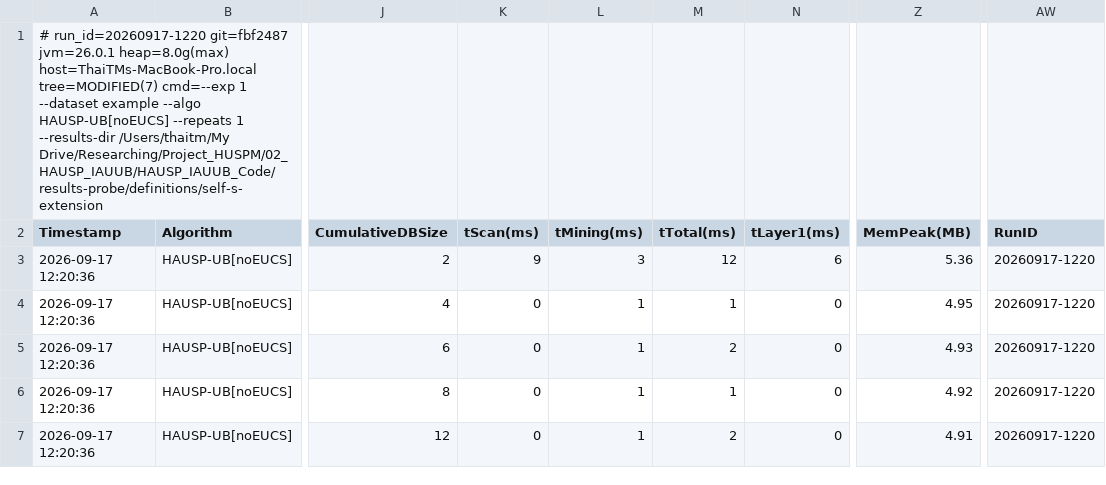
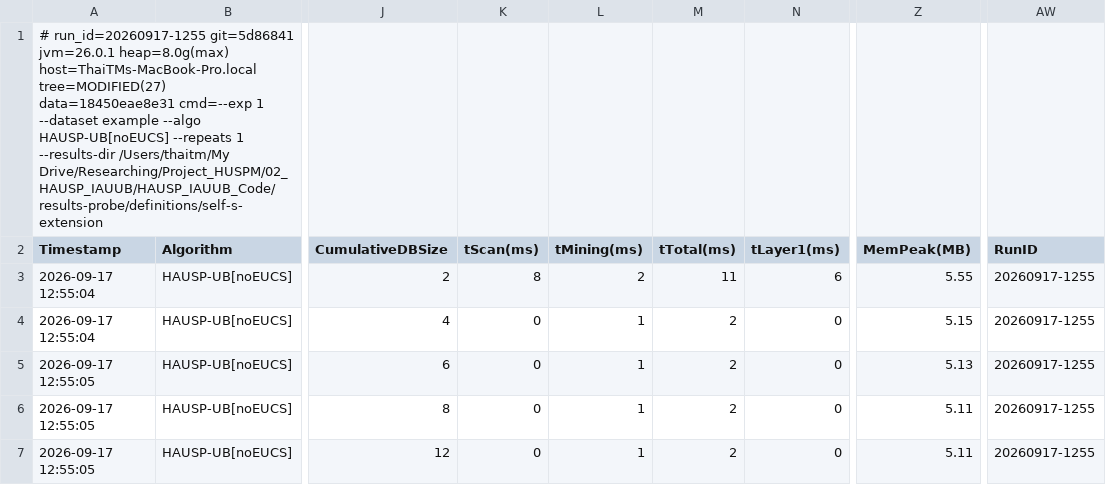
Before and after one commit to tran-minh-thai/incremental-hausp-mining, a CSV file: results-probe/definitions/self-s-extension/exp1/experiment1_tightness.csv, drawn as a sheet; only a part is shown, gaps mark what is left out; the diff names each change by its address in the sheet, - before the commit and + after, or states it on an @@ line.

```diff
--- a/results-probe/definitions/self-s-extension/exp1/experiment1_tightness.csv
+++ b/results-probe/definitions/self-s-extension/exp1/experiment1_tightness.csv
-A1 (Timestamp): # run_id=20260917-1220 git=fbf2487 jvm=26.0.1 heap=8.0g(max) host=ThaiTMs-MacBook-Pro.local tree=MODIFIED(7) cmd=--exp 1…
+A1 (Timestamp): # run_id=20260917-1255 git=5d86841 jvm=26.0.1 heap=8.0g(max) host=ThaiTMs-MacBook-Pro.local tree=MODIFIED(27) data=18450eae8e31 cmd=--exp 1…
-A3:A4 (Timestamp): 2026-09-17 12:20:36
+A3:A4 (Timestamp): 2026-09-17 12:55:04
-K3 (tScan(ms)): 9
+K3 (tScan(ms)): 8
-L3 (tMining(ms)): 3
+L3 (tMining(ms)): 2
-M3 (tTotal(ms)): 12
+M3 (tTotal(ms)): 11
-Z3 (MemPeak(MB)): 5.36
+Z3 (MemPeak(MB)): 5.55
-AW3:AW7 (RunID): 20260917-1220
+AW3:AW7 (RunID): 20260917-1255
-M4 (tTotal(ms)): 1
+M4 (tTotal(ms)): 2
-Z4 (MemPeak(MB)): 4.95
+Z4 (MemPeak(MB)): 5.15
-A5:A7 (Timestamp): 2026-09-17 12:20:36
+A5:A7 (Timestamp): 2026-09-17 12:55:05
-Z5 (MemPeak(MB)): 4.93
+Z5 (MemPeak(MB)): 5.13
-M6 (tTotal(ms)): 1
+M6 (tTotal(ms)): 2
-Z6 (MemPeak(MB)): 4.92
+Z6 (MemPeak(MB)): 5.11
-Z7 (MemPeak(MB)): 4.91
+Z7 (MemPeak(MB)): 5.11
```
Also changed, not shown: results-probe/definitions/all-equal/exp1/experiment1_tightness.csv, results-probe/definitions/i-extension-chain/exp1/experiment1_tightness.csv, 8 other files.
